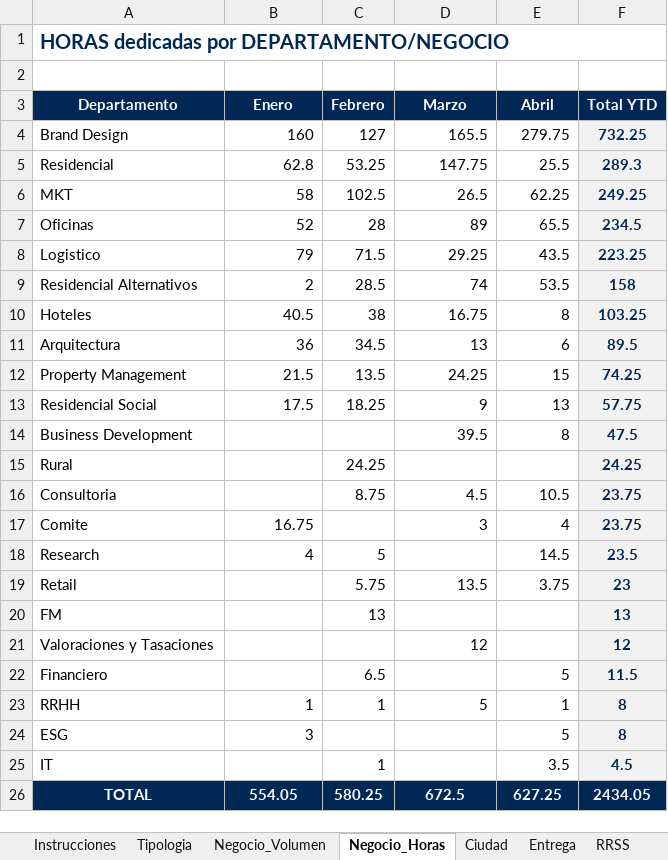
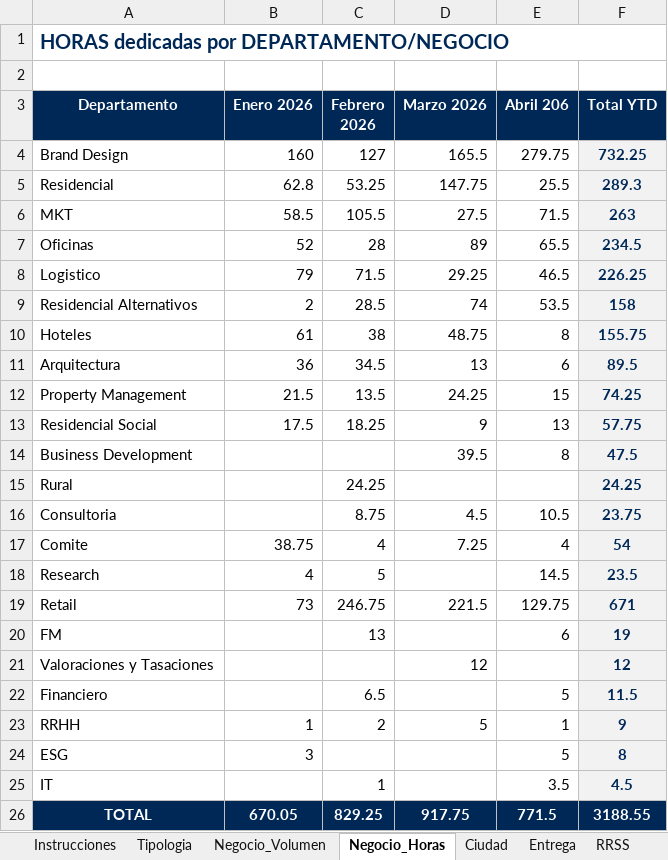
Before and after one commit to oscarnieto/BDesign-dashboard, an Excel workbook: datos.xlsx, sheet Negocio_Horas, drawn as a sheet; values as stored, in another font and other column widths than the file's, no borders; the diff names each change by its address in the sheet, - before the commit and + after, or states it on an @@ line.

```diff
--- a/datos.xlsx (sheet Negocio_Horas)
+++ b/datos.xlsx (sheet Negocio_Horas)
-B3: Enero
+B3: Enero 2026
-C3: Febrero
+C3: Febrero 2026
-D3: Marzo
+D3: Marzo 2026
-E3: Abril
+E3: Abril 206
-B6 (Enero 2026): 58
+B6 (Enero 2026): 58.5
-C6 (Febrero 2026): 102.5
+C6 (Febrero 2026): 105.5
-D6 (Marzo 2026): 26.5
+D6 (Marzo 2026): 27.5
-E6 (Abril 206): 62.25
+E6 (Abril 206): 71.5
-F6 (Total YTD): 249.25
+F6 (Total YTD): 263
-E8 (Abril 206): 43.5
+E8 (Abril 206): 46.5
-F8 (Total YTD): 223.25
+F8 (Total YTD): 226.25
-B10 (Enero 2026): 40.5
+B10 (Enero 2026): 61
-D10 (Marzo 2026): 16.75
+D10 (Marzo 2026): 48.75
-F10 (Total YTD): 103.25
+F10 (Total YTD): 155.75
-B17 (Enero 2026): 16.75
+B17 (Enero 2026): 38.75
-C17 (Febrero 2026): (empty)
+C17 (Febrero 2026): 4
-D17 (Marzo 2026): 3
+D17 (Marzo 2026): 7.25
-F17 (Total YTD): 23.75
+F17 (Total YTD): 54
-B19 (Enero 2026): (empty)
+B19 (Enero 2026): 73
-C19 (Febrero 2026): 5.75
+C19 (Febrero 2026): 246.75
-D19 (Marzo 2026): 13.5
+D19 (Marzo 2026): 221.5
-E19 (Abril 206): 3.75
+E19 (Abril 206): 129.75
-F19 (Total YTD): 23
+F19 (Total YTD): 671
-E20 (Abril 206): (empty)
+E20 (Abril 206): 6
-F20 (Total YTD): 13
+F20 (Total YTD): 19
-C23 (Febrero 2026): 1
+C23 (Febrero 2026): 2
-F23 (Total YTD): 8
+F23 (Total YTD): 9
-B26 (Enero 2026): 554.05
+B26 (Enero 2026): 670.05
-C26 (Febrero 2026): 580.25
+C26 (Febrero 2026): 829.25
-D26 (Marzo 2026): 672.5
+D26 (Marzo 2026): 917.75
-E26 (Abril 206): 627.25
+E26 (Abril 206): 771.5
-F26 (Total YTD): 2434.05
+F26 (Total YTD): 3188.55
```
Also changed, not shown: sheet Tipologia, sheet Negocio_Volumen, sheet Ciudad, sheet RRSS, sheet Entrega, formulas that keep their value.
